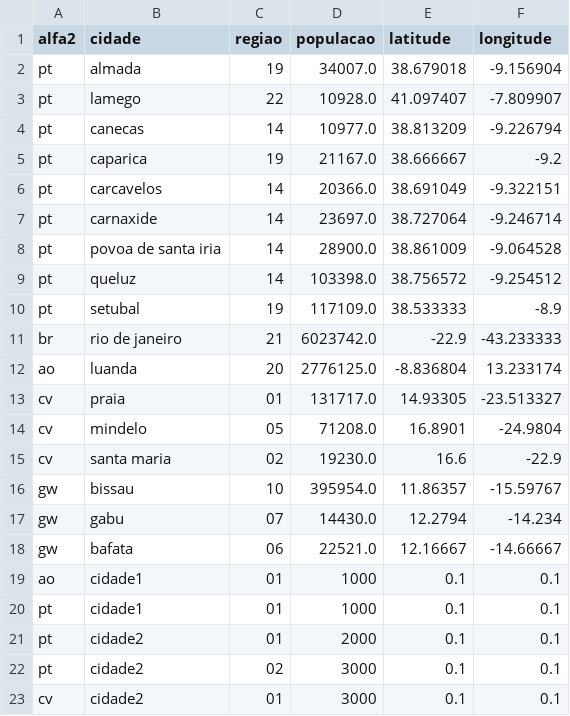
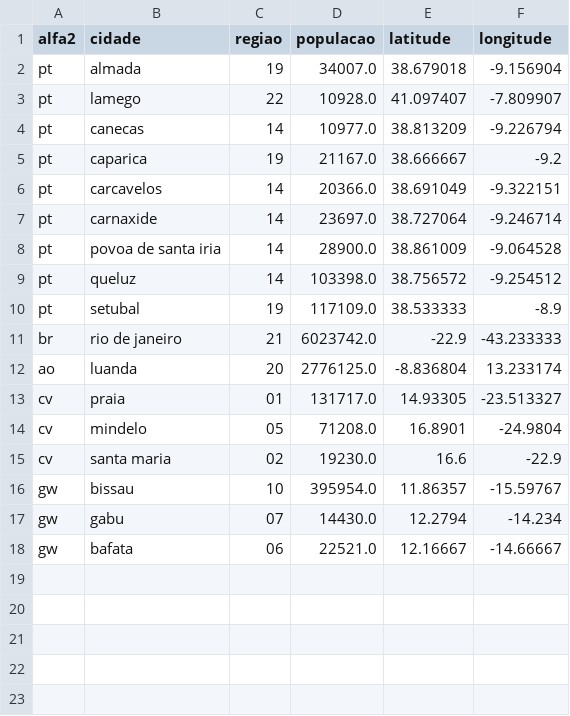
Before and after one commit to Tomas-Cruz-Santos/PROJETOAEDPT1, a CSV file: test-files/cidades.csv, drawn as a sheet; the diff names each change by its address in the sheet, - before the commit and + after, or states it on an @@ line.

```diff
--- a/test-files/cidades.csv
+++ b/test-files/cidades.csv
-row 19: ao | cidade1 | 01 | 1000 | 0.1 | 0.1
-row 20: pt | cidade1 | 01 | 1000 | 0.1 | 0.1
-row 21: pt | cidade2 | 01 | 2000 | 0.1 | 0.1
-row 22: pt | cidade2 | 02 | 3000 | 0.1 | 0.1
-row 23: cv | cidade2 | 01 | 3000 | 0.1 | 0.1
```
Also changed, not shown: 3 other files.
